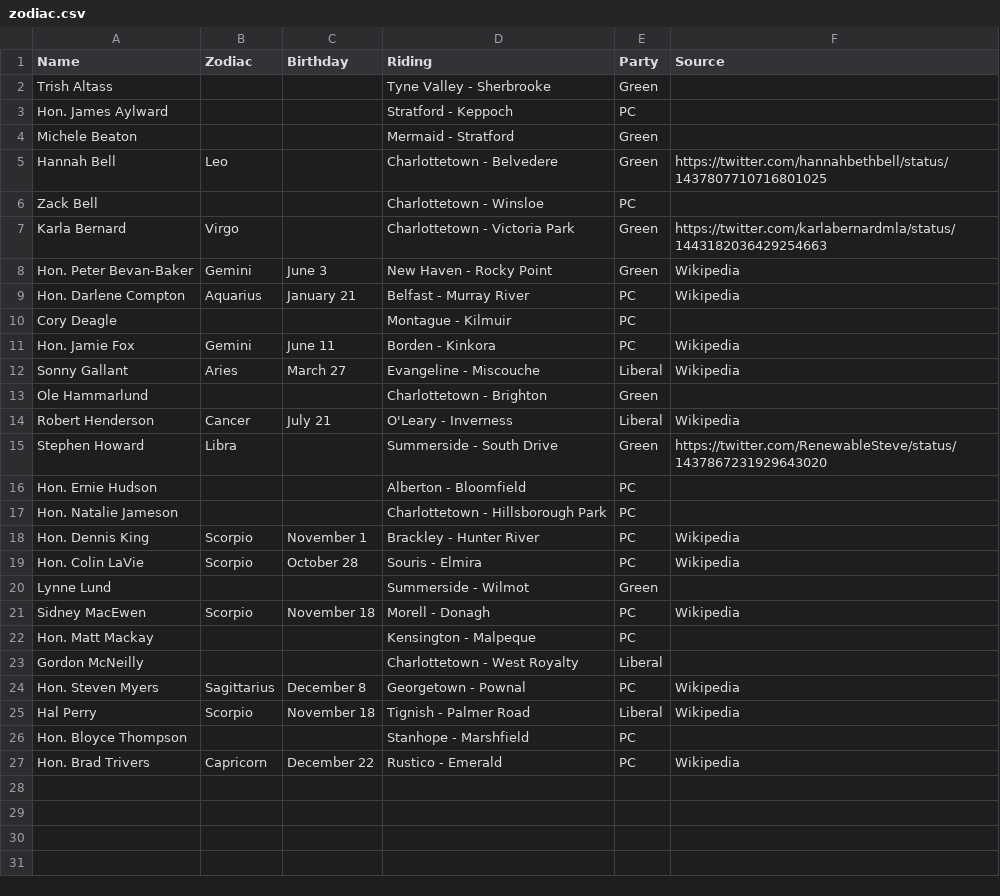
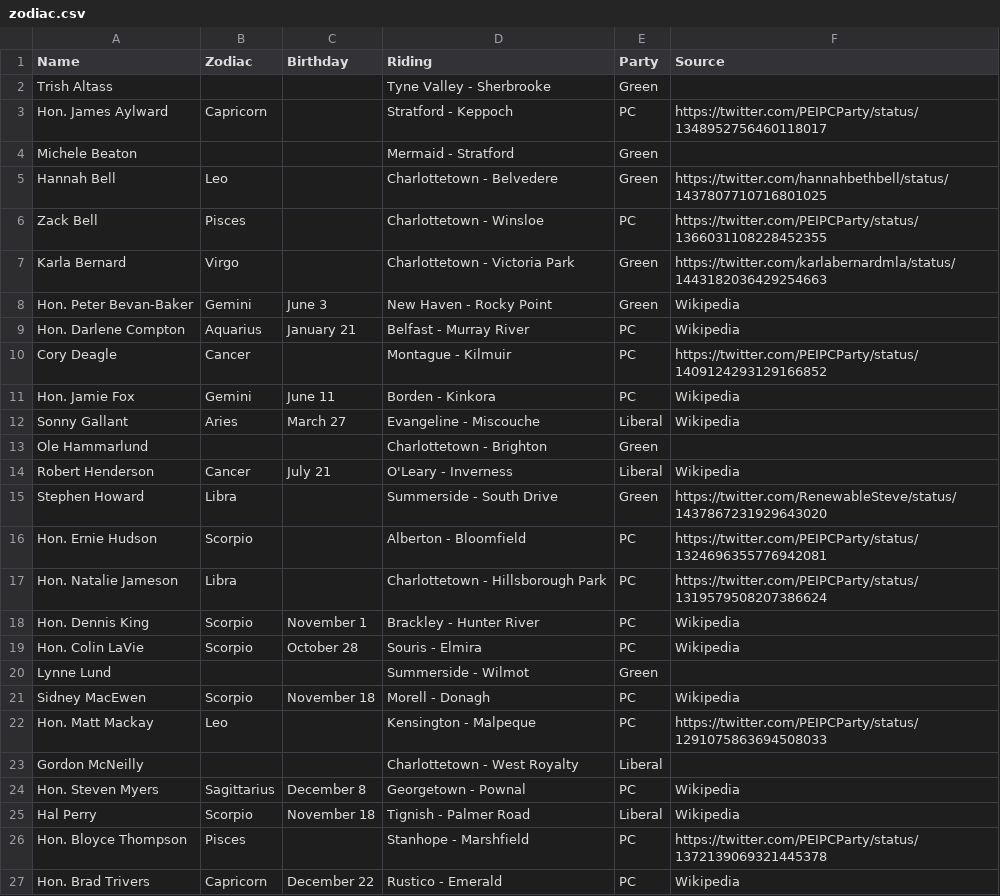
Before and after one commit to codetojoy/PrinceEdwardIsland, a CSV file: pei-poli-zodiac/zodiac.csv, drawn as a sheet.

Commit message:
large PC group from party Twitter account

```diff
--- a/pei-poli-zodiac/zodiac.csv
+++ b/pei-poli-zodiac/zodiac.csv
@@ -2,6 +2,6 @@
 "Trish Altass","","","Tyne Valley - Sherbrooke","Green",""
-"Hon. James Aylward","","","Stratford - Keppoch","PC",""
+"Hon. James Aylward","Capricorn","","Stratford - Keppoch","PC","https://twitter.com/PEIPCParty/status/1348952756460118017"
 "Michele Beaton","","","Mermaid - Stratford","Green",""
 "Hannah Bell","Leo","","Charlottetown - Belvedere","Green","https://twitter.com/hannahbethbell/status/1437807710716801025"
-"Zack Bell","","","Charlottetown - Winsloe","PC",""
+"Zack Bell","Pisces","","Charlottetown - Winsloe","PC","https://twitter.com/PEIPCParty/status/1366031108228452355"
 "Karla Bernard","Virgo","","Charlottetown - Victoria Park","Green","https://twitter.com/karlabernardmla/status/1443182036429254663"
@@ -9,3 +9,3 @@
 "Hon. Darlene Compton","Aquarius","January 21","Belfast - Murray River","PC","Wikipedia"
-"Cory Deagle","","","Montague - Kilmuir","PC",""
+"Cory Deagle","Cancer","","Montague - Kilmuir","PC","https://twitter.com/PEIPCParty/status/1409124293129166852"
 "Hon. Jamie Fox","Gemini","June 11","Borden - Kinkora","PC","Wikipedia"
@@ -15,4 +15,4 @@
 "Stephen Howard","Libra","","Summerside - South Drive","Green","https://twitter.com/RenewableSteve/status/1437867231929643020"
-"Hon. Ernie Hudson","","","Alberton - Bloomfield","PC",""
-"Hon. Natalie Jameson","","","Charlottetown - Hillsborough Park","PC",""
+"Hon. Ernie Hudson","Scorpio","","Alberton - Bloomfield","PC","https://twitter.com/PEIPCParty/status/1324696355776942081"
+"Hon. Natalie Jameson","Libra","","Charlottetown - Hillsborough Park","PC","https://twitter.com/PEIPCParty/status/1319579508207386624"
 "Hon. Dennis King","Scorpio","November 1","Brackley - Hunter River","PC","Wikipedia"
@@ -21,3 +21,3 @@
 "Sidney MacEwen","Scorpio","November 18","Morell - Donagh","PC","Wikipedia"
-"Hon. Matt Mackay","","","Kensington - Malpeque","PC",""
+"Hon. Matt Mackay","Leo","","Kensington - Malpeque","PC","https://twitter.com/PEIPCParty/status/1291075863694508033"
 "Gordon McNeilly","","","Charlottetown - West Royalty","Liberal",""
@@ -25,3 +25,3 @@
 "Hal Perry","Scorpio","November 18","Tignish - Palmer Road","Liberal","Wikipedia"
-"Hon. Bloyce Thompson","","","Stanhope - Marshfield","PC",""
+"Hon. Bloyce Thompson","Pisces","","Stanhope - Marshfield","PC","https://twitter.com/PEIPCParty/status/1372139069321445378"
 "Hon. Brad Trivers","Capricorn","December 22","Rustico - Emerald","PC","Wikipedia"
```
Also changed, not shown: 3 other files.
